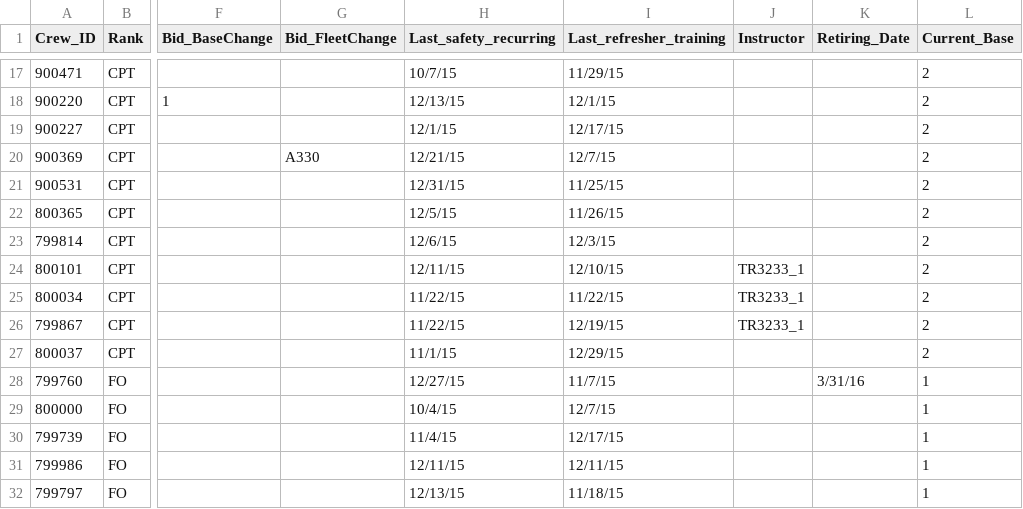
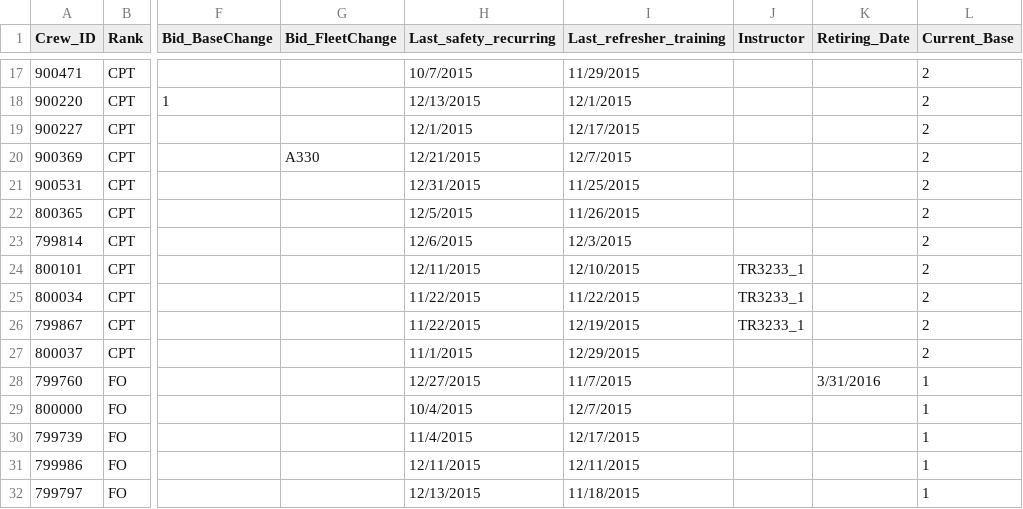
Before and after one commit to JingshiPeter/TeamSabre, a CSV file: CrewData.csv, drawn as a sheet; only a part is shown, gaps mark what is left out; the diff covers the shown part only; the diff names each change by its address in the sheet, - before the commit and + after, or states it on an @@ line.

```diff
--- a/CrewData.csv
+++ b/CrewData.csv
-H17 (Last_safety_recurring): 10/7/15
+H17 (Last_safety_recurring): 10/7/2015
-I17 (Last_refresher_training): 11/29/15
+I17 (Last_refresher_training): 11/29/2015
-H18 (Last_safety_recurring): 12/13/15
+H18 (Last_safety_recurring): 12/13/2015
-I18 (Last_refresher_training): 12/1/15
+I18 (Last_refresher_training): 12/1/2015
-H19 (Last_safety_recurring): 12/1/15
+H19 (Last_safety_recurring): 12/1/2015
-I19 (Last_refresher_training): 12/17/15
+I19 (Last_refresher_training): 12/17/2015
-H20 (Last_safety_recurring): 12/21/15
+H20 (Last_safety_recurring): 12/21/2015
-I20 (Last_refresher_training): 12/7/15
+I20 (Last_refresher_training): 12/7/2015
-H21 (Last_safety_recurring): 12/31/15
+H21 (Last_safety_recurring): 12/31/2015
-I21 (Last_refresher_training): 11/25/15
+I21 (Last_refresher_training): 11/25/2015
-H22 (Last_safety_recurring): 12/5/15
+H22 (Last_safety_recurring): 12/5/2015
-I22 (Last_refresher_training): 11/26/15
+I22 (Last_refresher_training): 11/26/2015
-H23 (Last_safety_recurring): 12/6/15
+H23 (Last_safety_recurring): 12/6/2015
-I23 (Last_refresher_training): 12/3/15
+I23 (Last_refresher_training): 12/3/2015
-H24 (Last_safety_recurring): 12/11/15
+H24 (Last_safety_recurring): 12/11/2015
-I24 (Last_refresher_training): 12/10/15
+I24 (Last_refresher_training): 12/10/2015
-H25:H26 (Last_safety_recurring): 11/22/15
+H25:H26 (Last_safety_recurring): 11/22/2015
-I25 (Last_refresher_training): 11/22/15
+I25 (Last_refresher_training): 11/22/2015
-I26 (Last_refresher_training): 12/19/15
+I26 (Last_refresher_training): 12/19/2015
-H27 (Last_safety_recurring): 11/1/15
+H27 (Last_safety_recurring): 11/1/2015
-I27 (Last_refresher_training): 12/29/15
+I27 (Last_refresher_training): 12/29/2015
-H28 (Last_safety_recurring): 12/27/15
+H28 (Last_safety_recurring): 12/27/2015
-I28 (Last_refresher_training): 11/7/15
+I28 (Last_refresher_training): 11/7/2015
-K28 (Retiring_Date): 3/31/16
+K28 (Retiring_Date): 3/31/2016
-H29 (Last_safety_recurring): 10/4/15
+H29 (Last_safety_recurring): 10/4/2015
-I29 (Last_refresher_training): 12/7/15
+I29 (Last_refresher_training): 12/7/2015
-H30 (Last_safety_recurring): 11/4/15
+H30 (Last_safety_recurring): 11/4/2015
-I30 (Last_refresher_training): 12/17/15
+I30 (Last_refresher_training): 12/17/2015
-H31 (Last_safety_recurring): 12/11/15
+H31 (Last_safety_recurring): 12/11/2015
-I31 (Last_refresher_training): 12/11/15
+I31 (Last_refresher_training): 12/11/2015
-H32 (Last_safety_recurring): 12/13/15
+H32 (Last_safety_recurring): 12/13/2015
-I32 (Last_refresher_training): 11/18/15
+I32 (Last_refresher_training): 11/18/2015
```
Also changed, not shown: 4 added rows and 81 edited cells elsewhere in this file, 13 other files.
